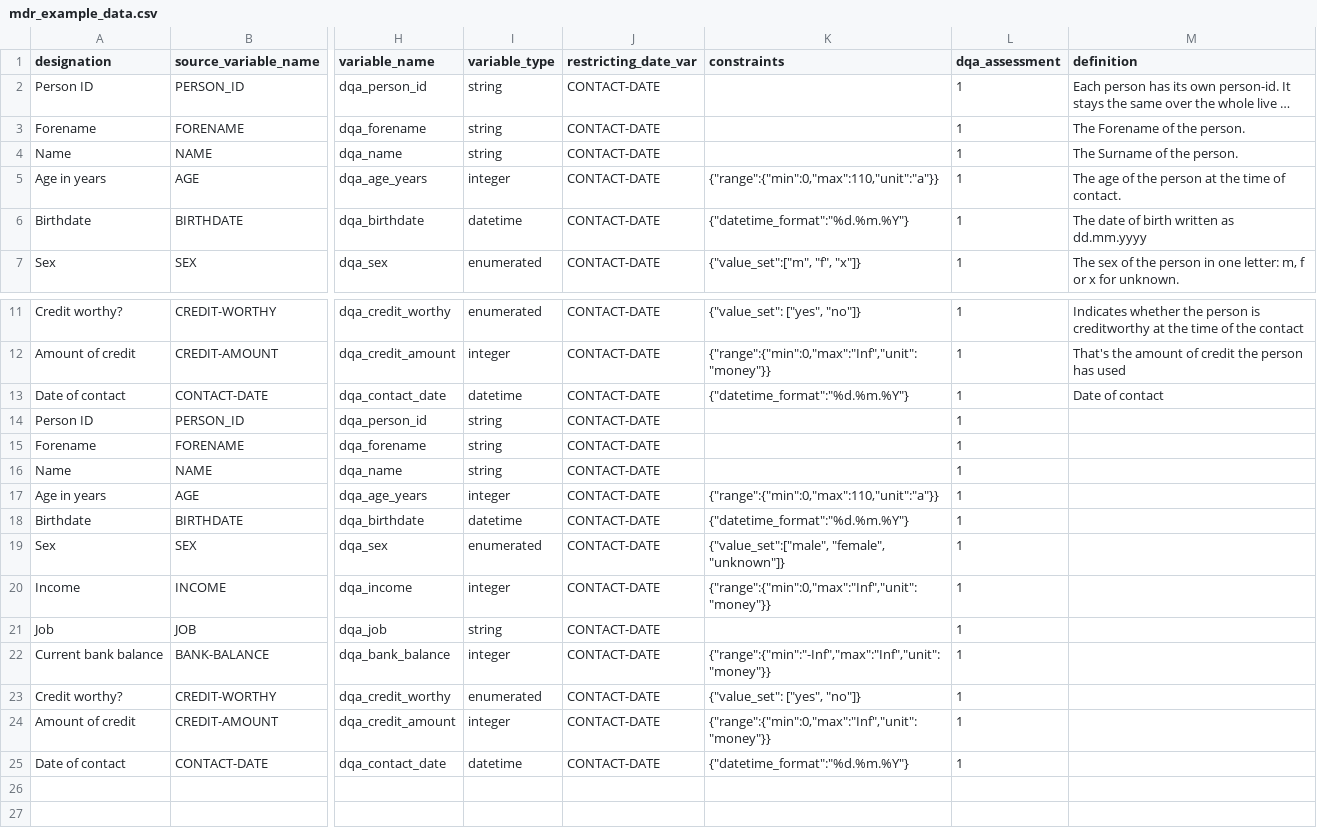
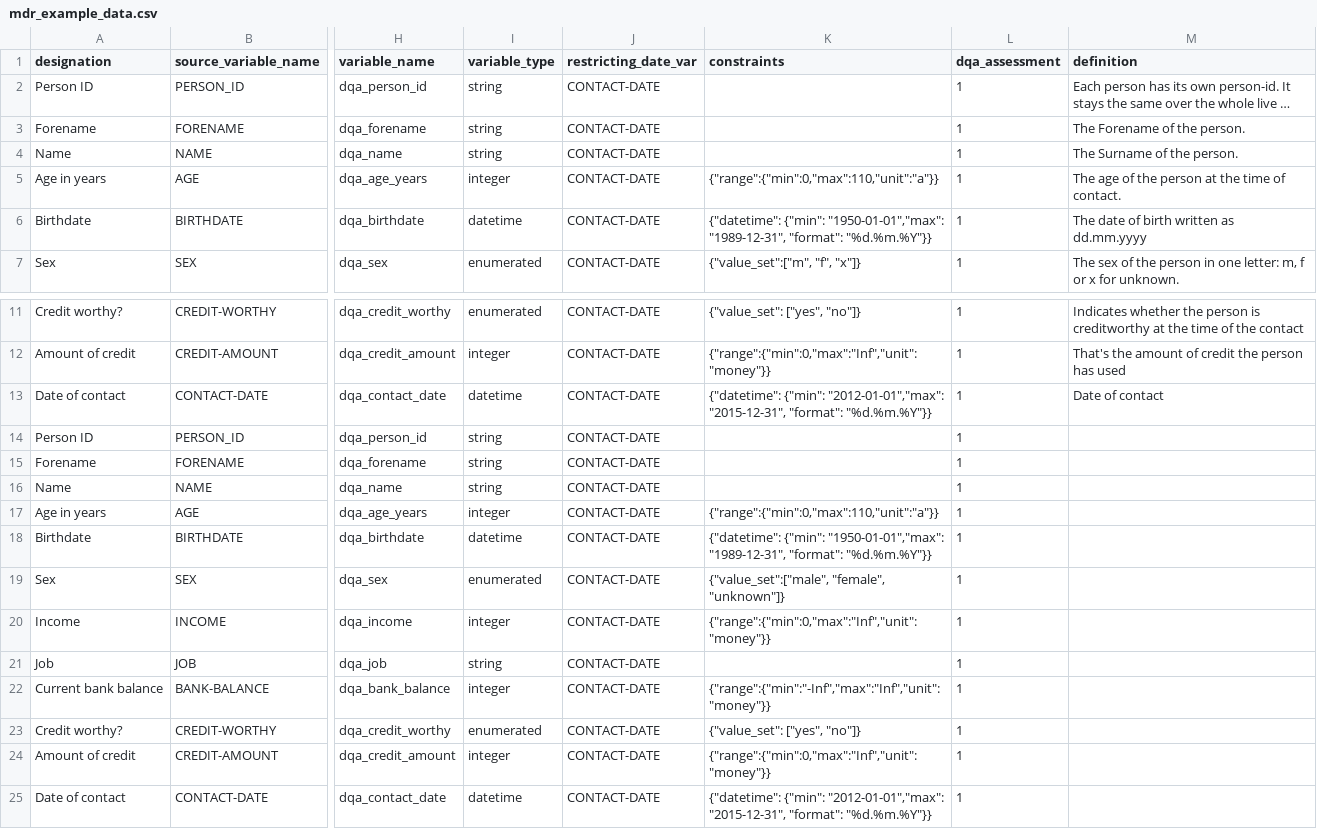
Before and after one commit to miracum/dqa-dqastats, a CSV file: inst/demo_data/utilities/MDR/mdr_example_data.csv, drawn as a sheet; only a part is shown, gaps mark what is left out; long unchanged cells end in …; the diff names each change by its address in the sheet, - before the commit and + after, or states it on an @@ line.

Commit message:
feat: adding functionality for datetime constraints (wip)

```diff
--- a/inst/demo_data/utilities/MDR/mdr_example_data.csv
+++ b/inst/demo_data/utilities/MDR/mdr_example_data.csv
-K6 (constraints): {"datetime_format":"%d.%m.%Y"}
+K6 (constraints): {"datetime": {"min": "1950-01-01","max": "1989-12-31", "format": "%d.%m.%Y"}}
-K13 (constraints): {"datetime_format":"%d.%m.%Y"}
+K13 (constraints): {"datetime": {"min": "2012-01-01","max": "2015-12-31", "format": "%d.%m.%Y"}}
-K18 (constraints): {"datetime_format":"%d.%m.%Y"}
+K18 (constraints): {"datetime": {"min": "1950-01-01","max": "1989-12-31", "format": "%d.%m.%Y"}}
-K25 (constraints): {"datetime_format":"%d.%m.%Y"}
+K25 (constraints): {"datetime": {"min": "2012-01-01","max": "2015-12-31", "format": "%d.%m.%Y"}}
```
Also changed, not shown: 6 other files.
